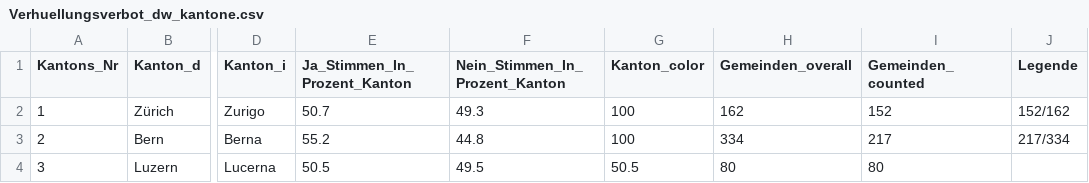
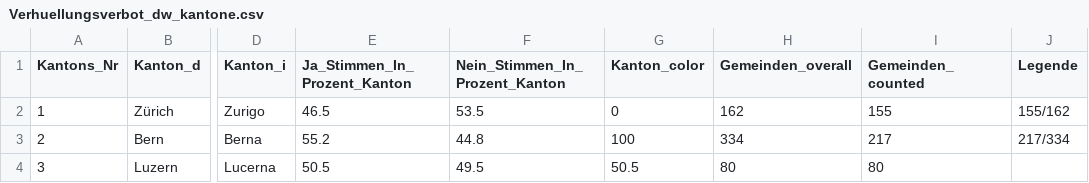
Before and after one commit to awp-finanznachrichten/lena_maerz2021, a CSV file: Output/Verhuellungsverbot_dw_kantone.csv, drawn as a sheet; only a part is shown, gaps mark what is left out; the diff names each change by its address in the sheet, - before the commit and + after, or states it on an @@ line.

```diff
--- a/Output/Verhuellungsverbot_dw_kantone.csv
+++ b/Output/Verhuellungsverbot_dw_kantone.csv
-E2 (Ja_Stimmen_In_Prozent_Kanton): 50.7
+E2 (Ja_Stimmen_In_Prozent_Kanton): 46.5
-F2 (Nein_Stimmen_In_Prozent_Kanton): 49.3
+F2 (Nein_Stimmen_In_Prozent_Kanton): 53.5
-G2 (Kanton_color): 100
+G2 (Kanton_color): 0
-I2 (Gemeinden_counted): 152
+I2 (Gemeinden_counted): 155
-J2 (Legende): 152/162
+J2 (Legende): 155/162
```
Also changed, not shown: Output/E-ID-Gesetz_dw_radiotop.csv, Output/Indonesien_dw_radiotop.csv, 9 other files.
